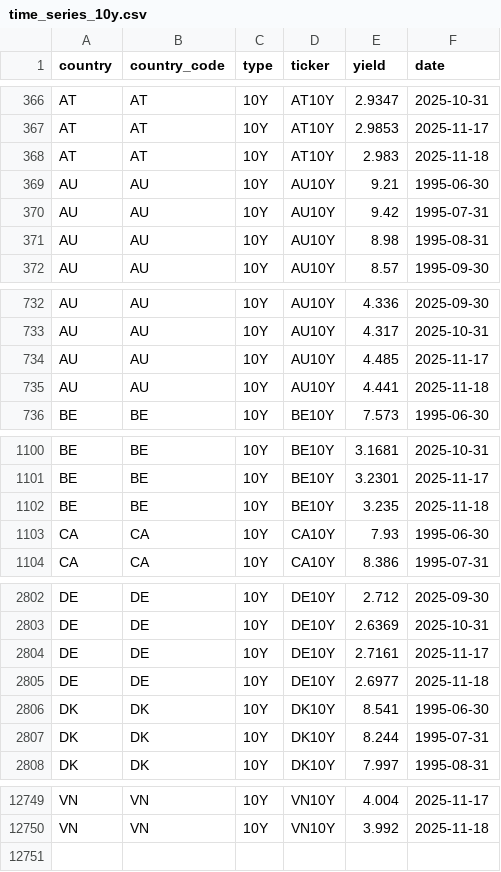
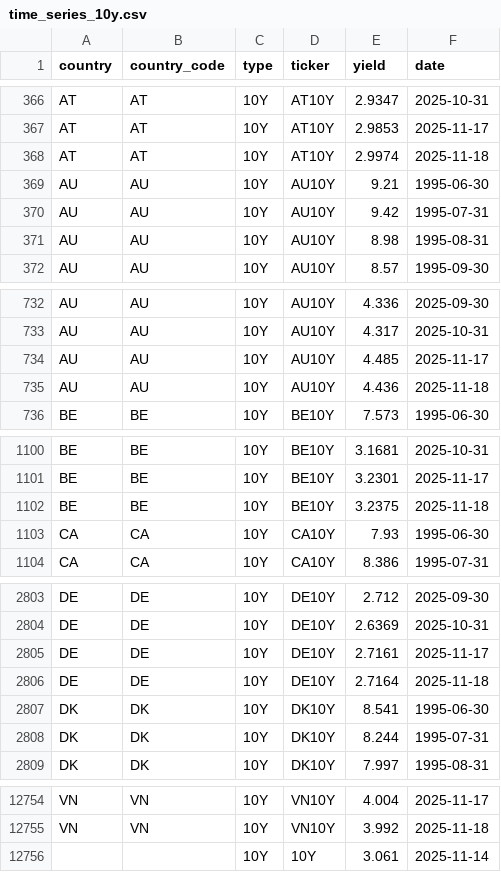
Before and after one commit to bankeronwheels/quilt-outputs, a CSV file: global-yields-nightly/time_series_10y.csv, drawn as a sheet; only a part is shown, gaps mark what is left out; the diff covers the shown part only.

```diff
--- a/global-yields-nightly/time_series_10y.csv
+++ b/global-yields-nightly/time_series_10y.csv
@@ -367,3 +367,3 @@ AT,AT,10Y,AT10Y,2.9347,2025-10-31
 AT,AT,10Y,AT10Y,2.9853,2025-11-17
-AT,AT,10Y,AT10Y,2.983,2025-11-18
+AT,AT,10Y,AT10Y,2.9974,2025-11-18
 AU,AU,10Y,AU10Y,9.21,1995-06-30
@@ -734,3 +734,3 @@ AU,AU,10Y,AU10Y,4.317,2025-10-31
 AU,AU,10Y,AU10Y,4.485,2025-11-17
-AU,AU,10Y,AU10Y,4.441,2025-11-18
+AU,AU,10Y,AU10Y,4.436,2025-11-18
 BE,BE,10Y,BE10Y,7.573,1995-06-30
@@ -1101,3 +1101,3 @@ BE,BE,10Y,BE10Y,3.1681,2025-10-31
 BE,BE,10Y,BE10Y,3.2301,2025-11-17
-BE,BE,10Y,BE10Y,3.235,2025-11-18
+BE,BE,10Y,BE10Y,3.2375,2025-11-18
 CA,CA,10Y,CA10Y,7.93,1995-06-30
@@ -2804,3 +2805,3 @@ DE,DE,10Y,DE10Y,2.6369,2025-10-31
 DE,DE,10Y,DE10Y,2.7161,2025-11-17
-DE,DE,10Y,DE10Y,2.6977,2025-11-18
+DE,DE,10Y,DE10Y,2.7164,2025-11-18
 DK,DK,10Y,DK10Y,8.541,1995-06-30
@@ -12750 +12755,2 @@ VN,VN,10Y,VN10Y,4.004,2025-11-17
 VN,VN,10Y,VN10Y,3.992,2025-11-18
+,,10Y,10Y,3.061,2025-11-14
```
Also changed, not shown: 5 added rows and 19 edited cells elsewhere in this file, global-yields-nightly/global_yields_latest.csv, global-yields-nightly/time_series_10y_spreads.csv.
